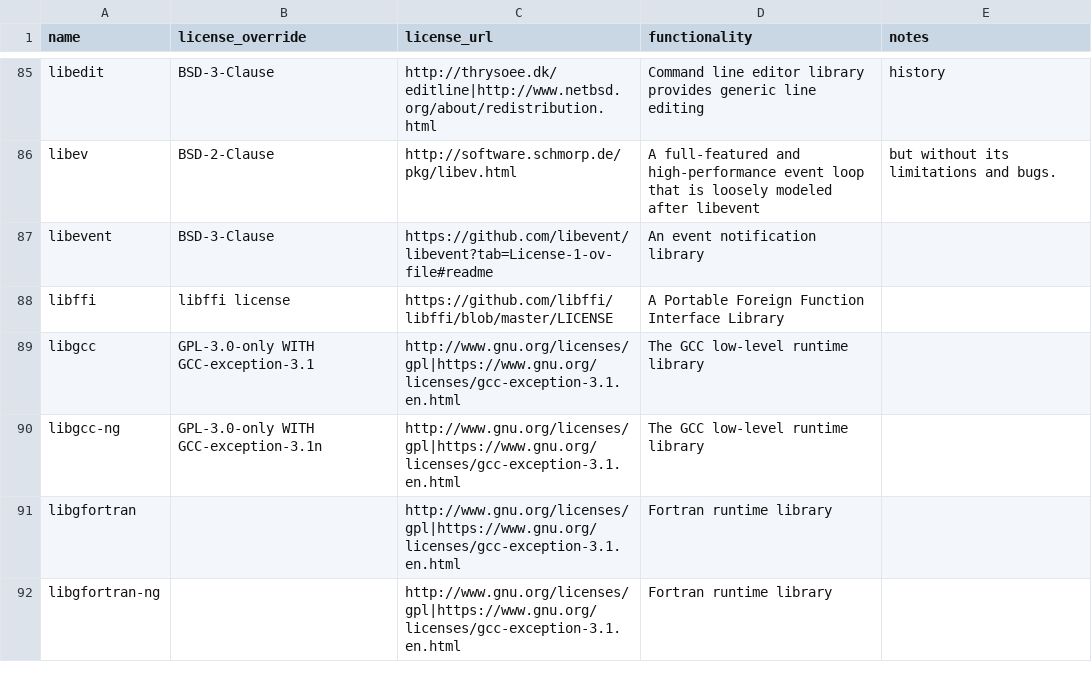
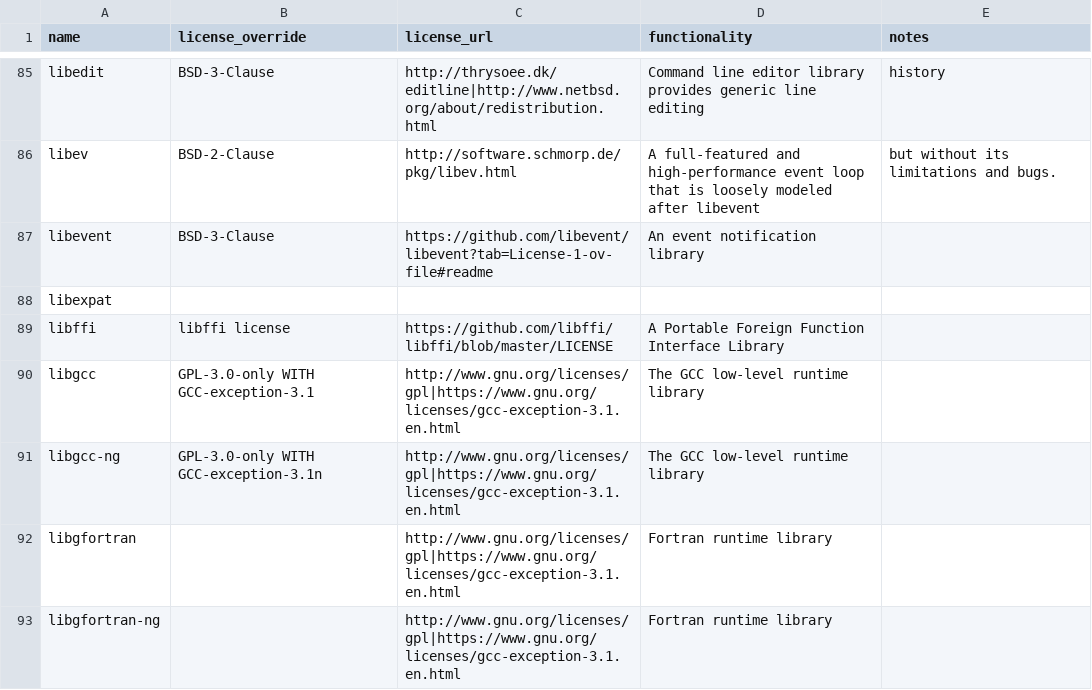
Before and after one commit to splunk/Splunk-python-for-scientific-computing, a CSV file: tools/license_extra.csv, drawn as a sheet; only a part is shown, gaps mark what is left out.

```diff
--- a/tools/license_extra.csv
+++ b/tools/license_extra.csv
@@ -87,2 +87,3 @@ libev,BSD-2-Clause,http://software.schmorp.de/pkg/libev.html,A full-featured and
 libevent,BSD-3-Clause,https://github.com/libevent/libevent?tab=License-1-ov-file#readme,An event notification library,
+libexpat,,,,
 libffi,libffi license,https://github.com/libffi/libffi/blob/master/LICENSE,A Portable Foreign Function Interface Library,
```
Also changed, not shown: darwin_arm64/license_report.csv, 5 other files.
